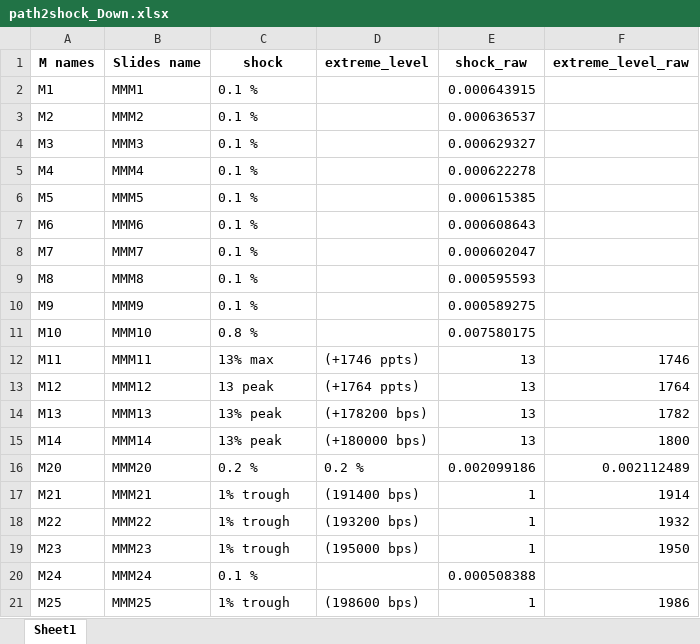
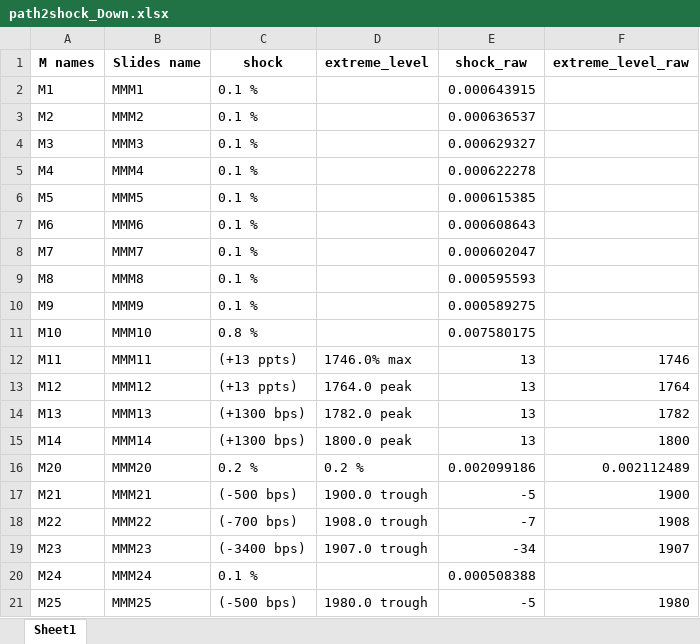
Before and after one commit to leiliecon/AI-coding, an Excel workbook: path2shock_calculation/output/path2shock_Down.xlsx, sheet Sheet1, drawn as a sheet; values as stored, in another font and other column widths than the file's, no borders; the diff names each change by its address in the sheet, - before the commit and + after, or states it on an @@ line.

```diff
--- a/path2shock_calculation/output/path2shock_Down.xlsx (sheet Sheet1)
+++ b/path2shock_calculation/output/path2shock_Down.xlsx (sheet Sheet1)
-C12 (shock): 13% max
+C12 (shock): (+13 ppts)
-D12 (extreme_level): (+1746 ppts)
+D12 (extreme_level): 1746.0% max
-C13 (shock): 13 peak
+C13 (shock): (+13 ppts)
-D13 (extreme_level): (+1764 ppts)
+D13 (extreme_level): 1764.0 peak
-C14:C15 (shock): 13% peak
+C14:C15 (shock): (+1300 bps)
-D14 (extreme_level): (+178200 bps)
+D14 (extreme_level): 1782.0 peak
-D15 (extreme_level): (+180000 bps)
+D15 (extreme_level): 1800.0 peak
-C17 (shock): 1% trough
+C17 (shock): (-500 bps)
-D17 (extreme_level): (191400 bps)
+D17 (extreme_level): 1900.0 trough
-E17 (shock_raw): 1
+E17 (shock_raw): -5
-F17 (extreme_level_raw): 1914
+F17 (extreme_level_raw): 1900
-C18 (shock): 1% trough
+C18 (shock): (-700 bps)
-D18 (extreme_level): (193200 bps)
+D18 (extreme_level): 1908.0 trough
-E18 (shock_raw): 1
+E18 (shock_raw): -7
-F18 (extreme_level_raw): 1932
+F18 (extreme_level_raw): 1908
-C19 (shock): 1% trough
+C19 (shock): (-3400 bps)
-D19 (extreme_level): (195000 bps)
+D19 (extreme_level): 1907.0 trough
-E19 (shock_raw): 1
+E19 (shock_raw): -34
-F19 (extreme_level_raw): 1950
+F19 (extreme_level_raw): 1907
-C21 (shock): 1% trough
+C21 (shock): (-500 bps)
-D21 (extreme_level): (198600 bps)
+D21 (extreme_level): 1980.0 trough
-E21 (shock_raw): 1
+E21 (shock_raw): -5
-F21 (extreme_level_raw): 1986
+F21 (extreme_level_raw): 1980
```
Also changed, not shown: path2shock_calculation/input/path.xlsx, path2shock_calculation/output/path2shock_Base.xlsx, 13 other files.
